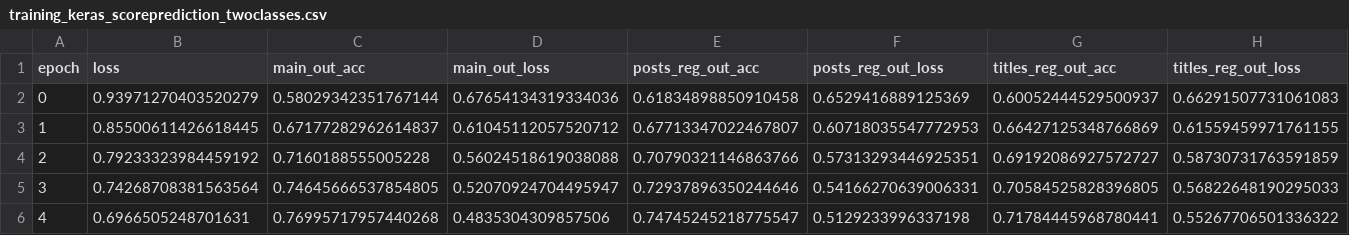
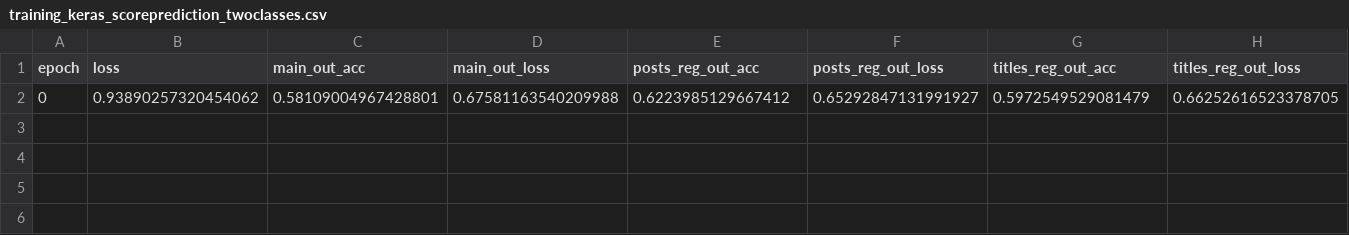
Before and after one commit to AkagiShigeru/incubator-overflow, a CSV file: logging/training_keras_scoreprediction_twoclasses.csv, drawn as a sheet; only a part is shown; removed rows and columns are numbered as before the commit, all else as after; rows hold the shown columns only; the diff names each change by its address in the sheet, - before the commit and + after, or states it on an @@ line.

```diff
--- a/logging/training_keras_scoreprediction_twoclasses.csv
+++ b/logging/training_keras_scoreprediction_twoclasses.csv
-row 2: 0 | 0.93971270403520279 | 0.58029342351767144 | 0.67654134319334036 | 0.61834898850910458 | 0.6529416889125369 | 0.60052444529500937 | 0.66291507731061083
-row 3: 1 | 0.85500611426618445 | 0.67177282962614837 | 0.61045112057520712 | 0.67713347022467807 | 0.60718035547772953 | 0.66427125348766869 | 0.61559459971761155
-row 4: 2 | 0.79233323984459192 | 0.7160188555005228 | 0.56024518619038088 | 0.70790321146863766 | 0.57313293446925351 | 0.69192086927572727 | 0.58730731763591859
-row 5: 3 | 0.74268708381563564 | 0.74645666537854805 | 0.52070924704495947 | 0.72937896350244646 | 0.54166270639006331 | 0.70584525828396805 | 0.56822648190295033
-row 6: 4 | 0.6966505248701631 | 0.76995717957440268 | 0.4835304309857506 | 0.74745245218775547 | 0.5129233996337198 | 0.71784445968780441 | 0.55267706501336322
+row 2: 0 | 0.93890257320454062 | 0.58109004967428801 | 0.67581163540209988 | 0.6223985129667412 | 0.65292847131991927 | 0.5972549529081479 | 0.66252616523378705
```
Also changed, not shown: 3 other files.
